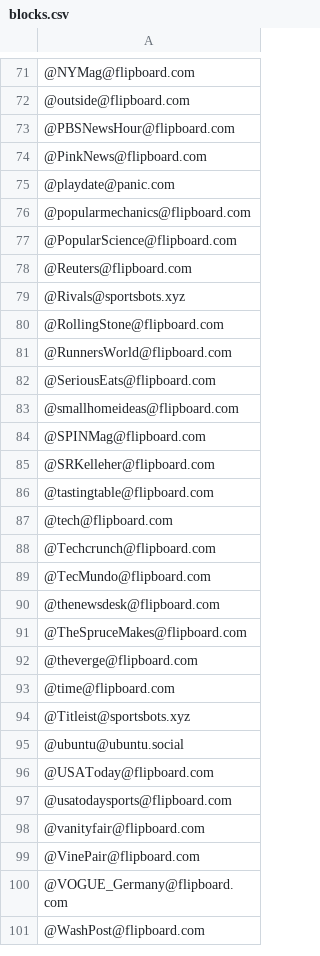
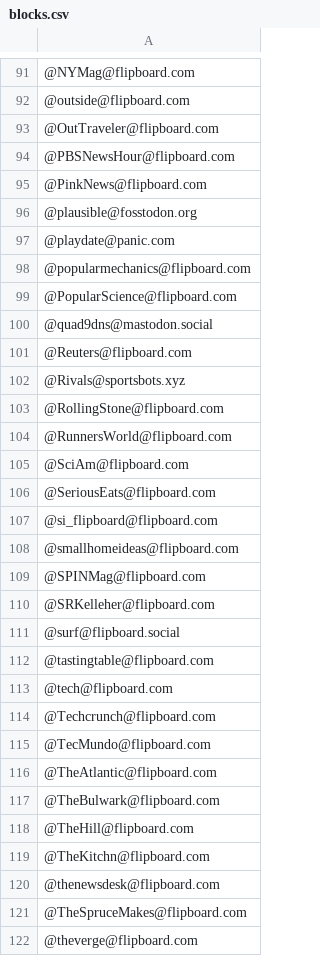
Before and after one commit to jerwarren/fediverse_brands, a CSV file: blocks.csv, drawn as a sheet; only a part is shown, gaps mark what is left out; the shorter side is filled out with more unchanged rows; the diff covers the shown part only.

Commit message:
Update blocks.csv
more flipboard brands

```diff
--- a/blocks.csv
+++ b/blocks.csv
@@ -72,4 +92,6 @@
 @outside@flipboard.com
+@OutTraveler@flipboard.com
 @PBSNewsHour@flipboard.com
 @PinkNews@flipboard.com
+@plausible@fosstodon.org
 @playdate@panic.com
@@ -77,2 +99,3 @@
 @PopularScience@flipboard.com
+@quad9dns@mastodon.social
 @Reuters@flipboard.com
@@ -81,3 +104,5 @@
 @RunnersWorld@flipboard.com
+@SciAm@flipboard.com
 @SeriousEats@flipboard.com
+@si_flipboard@flipboard.com
 @smallhomeideas@flipboard.com
@@ -85,2 +110,3 @@
 @SRKelleher@flipboard.com
+@surf@flipboard.social
 @tastingtable@flipboard.com
@@ -89,2 +115,6 @@
 @TecMundo@flipboard.com
+@TheAtlantic@flipboard.com
+@TheBulwark@flipboard.com
+@TheHill@flipboard.com
+@TheKitchn@flipboard.com
 @thenewsdesk@flipboard.com
```
Also changed, not shown: 18 added rows and 6 moved rows elsewhere in this file.
